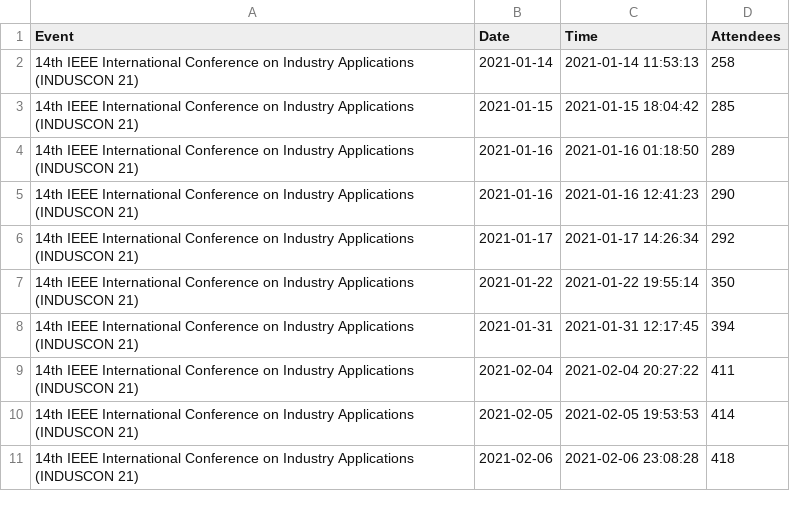
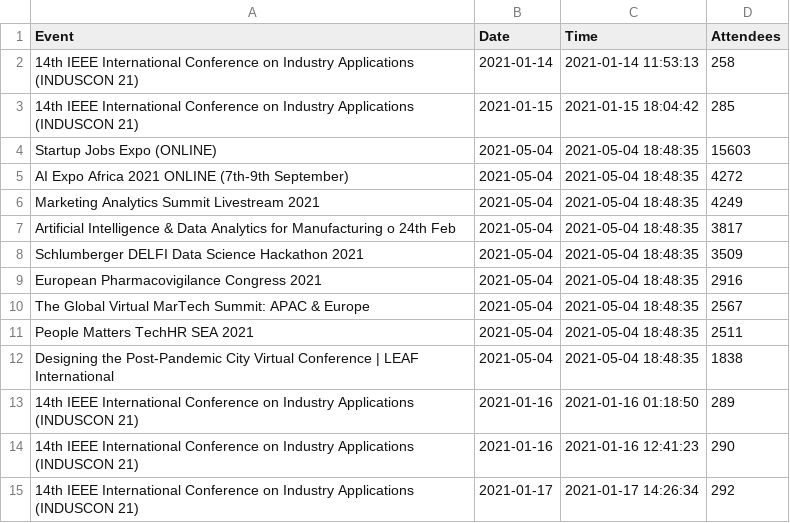
Before and after one commit to DragonflyStats/Projects, a CSV file: events/AttendeeNumbers.csv, drawn as a sheet; only a part is shown; the shorter side is filled out with more unchanged rows.

Commit message:
Update AttendeeNumbers.csv

```diff
--- a/events/AttendeeNumbers.csv
+++ b/events/AttendeeNumbers.csv
@@ -3,2 +3,11 @@
 "14th IEEE International Conference on Industry Applications (INDUSCON 21)",2021-01-15,2021-01-15 18:04:42,285
+"Startup Jobs Expo (ONLINE)",2021-05-04,2021-05-04 18:48:35,15603
+"AI Expo Africa 2021 ONLINE (7th-9th September)",2021-05-04,2021-05-04 18:48:35,4272
+"Marketing Analytics Summit Livestream 2021",2021-05-04,2021-05-04 18:48:35,4249
+"Artificial Intelligence & Data Analytics for Manufacturing o 24th Feb",2021-05-04,2021-05-04 18:48:35,3817
+"Schlumberger DELFI Data Science Hackathon 2021",2021-05-04,2021-05-04 18:48:35,3509
+"European Pharmacovigilance Congress 2021",2021-05-04,2021-05-04 18:48:35,2916
+"The Global Virtual MarTech Summit: APAC & Europe",2021-05-04,2021-05-04 18:48:35,2567
+"People Matters TechHR SEA 2021",2021-05-04,2021-05-04 18:48:35,2511
+"Designing the Post-Pandemic City Virtual Conference  | LEAF International",2021-05-04,2021-05-04 18:48:35,1838
 "14th IEEE International Conference on Industry Applications (INDUSCON 21)",2021-01-16,2021-01-16 01:18:50,289
```
